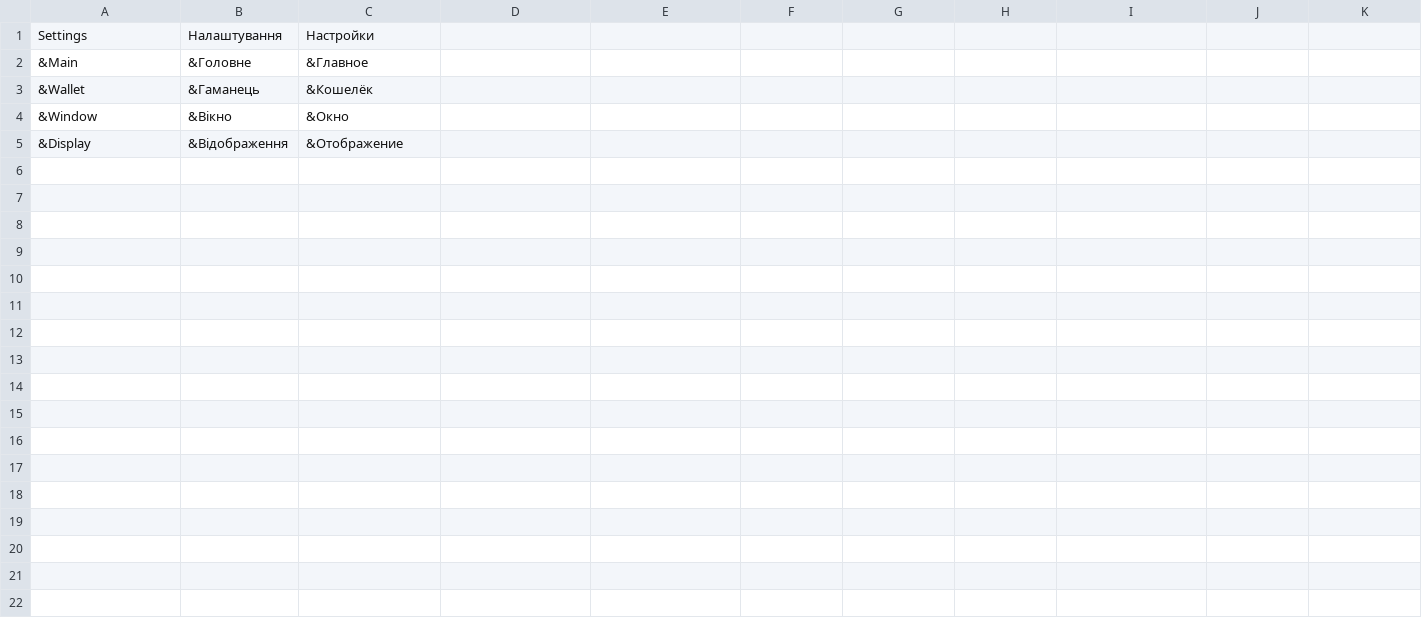
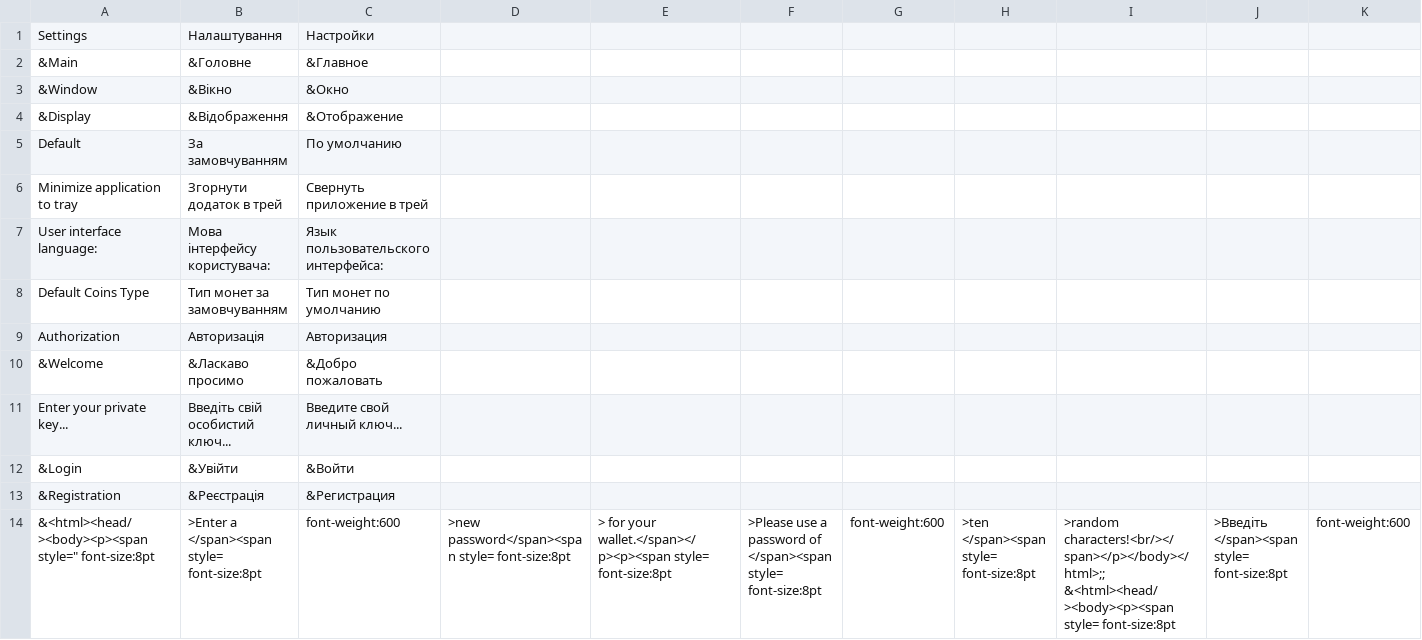
Before and after one commit to TemplateName56/Blockchain_Wallet, a CSV file: doc/translation.csv, drawn as a sheet; only a part is shown; removed rows and columns are numbered as before the commit, all else as after; rows hold the shown columns only; ↵ is a line break in a cell; the diff names each change by its address in the sheet, - before the commit and + after, or states it on an @@ line.

```diff
--- a/doc/translation.csv
+++ b/doc/translation.csv
-row 3: &Wallet | &Гаманець | &Кошелёк
+row 5: Default | За замовчуванням | По умолчанию
+row 6: Minimize application to tray | Згорнути додаток в трей | Свернуть приложение в трей
+row 7: User interface language: | Мова інтерфейсу користувача: | Язык пользовательского интерфейса:
+row 8: Default Coins Type | Тип монет за замовчуванням | Тип монет по умолчанию
+row 9: Authorization | Авторизація | Авторизация
+row 10: &Welcome | &Ласкаво просимо | &Добро пожаловать
+row 11: Enter your private key... | Введіть свій особистий ключ... | Введите свой личный ключ...
+row 12: &Login | &Увійти | &Войти
+row 13: &Registration | &Реєстрація | &Регистрация
+row 14: &<html><head/><body><p><span style=" font-size:8pt | >Enter a </span><span style= font-size:8pt | font-weight:600 | >new password</span><span style= font-size:8pt | > for your wallet.</span></p><p><span style= font-size:8pt | >Please use a password of </span><span style= font-size:8pt | font-weight:600 | >ten </span><span style= font-size:8pt | >random characters!<br/></span></p></body></html>;; ↵ &<html><head/><body><p><span style= font-size:8pt | >Введіть </span><span style= font-size:8pt | font-weight:600
```
Also changed, not shown: 5 other files.
